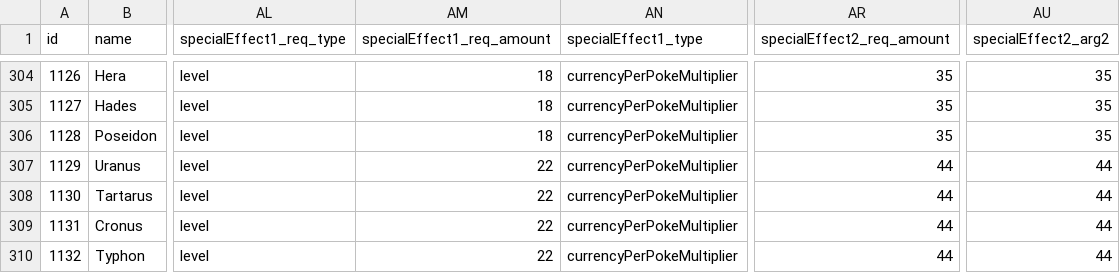
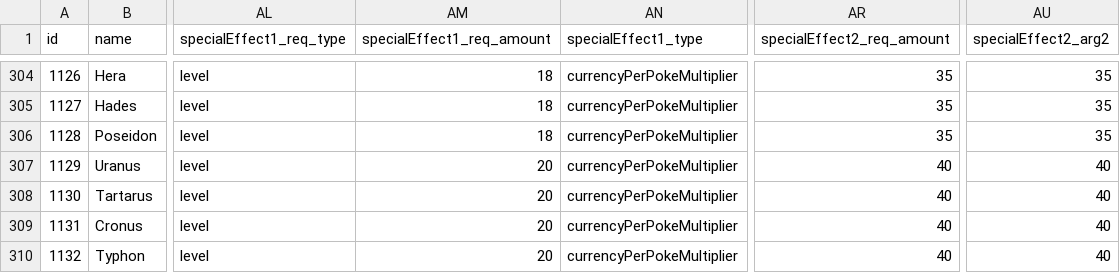
Before and after one commit to ssiatkowski/kuzzigames, a CSV file: cosmic_collection/js/cards.csv, drawn as a sheet; only a part is shown, gaps mark what is left out; the diff covers the shown part only; the diff names each change by its address in the sheet, - before the commit and + after, or states it on an @@ line.

```diff
--- a/cosmic_collection/js/cards.csv
+++ b/cosmic_collection/js/cards.csv
-AM307:AM310 (specialEffect1_req_amount): 22
+AM307:AM310 (specialEffect1_req_amount): 20
-AR307:AR310 (specialEffect2_req_amount): 44
+AR307:AR310 (specialEffect2_req_amount): 40
-AU307:AU310 (specialEffect2_arg2): 44
+AU307:AU310 (specialEffect2_arg2): 40
```
Also changed, not shown: 118 edited cells elsewhere in this file, 1 other file.
